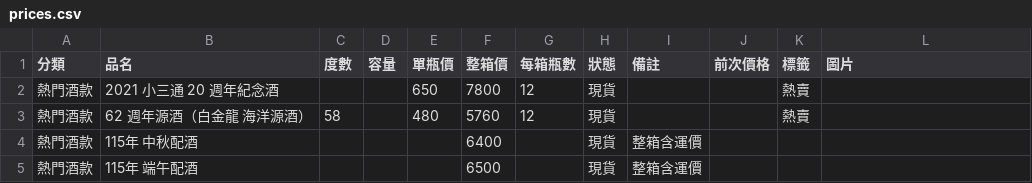
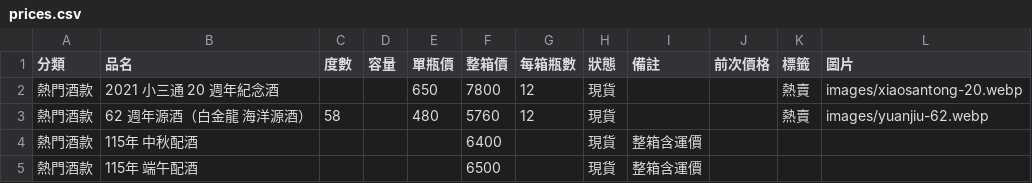
Before and after one commit to azin0609-dev/Kaoliang-liquor, a CSV file: data/prices.csv, drawn as a sheet; only a part is shown.

```diff
--- a/data/prices.csv
+++ b/data/prices.csv
@@ -1,4 +1,4 @@
 分類,品名,度數,容量,單瓶價,整箱價,每箱瓶數,狀態,備註,前次價格,標籤,圖片
-熱門酒款,2021 小三通 20 週年紀念酒,,,650,7800,12,現貨,,,熱賣,
-熱門酒款,62 週年源酒（白金龍 海洋源酒）,58,,480,5760,12,現貨,,,熱賣,
+熱門酒款,2021 小三通 20 週年紀念酒,,,650,7800,12,現貨,,,熱賣,images/xiaosantong-20.webp
+熱門酒款,62 週年源酒（白金龍 海洋源酒）,58,,480,5760,12,現貨,,,熱賣,images/yuanjiu-62.webp
 熱門酒款,115年 中秋配酒,,,,6400,,現貨,整箱含運價,,,
```
Also changed, not shown: 3 other files.
